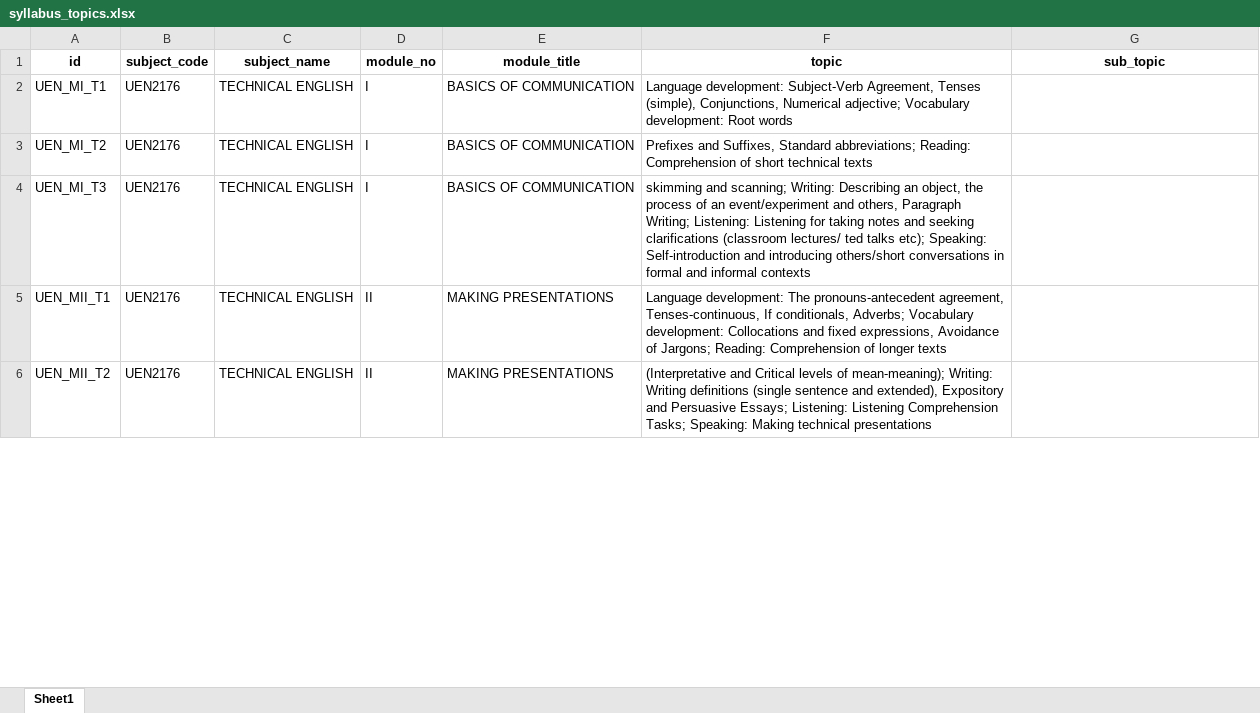
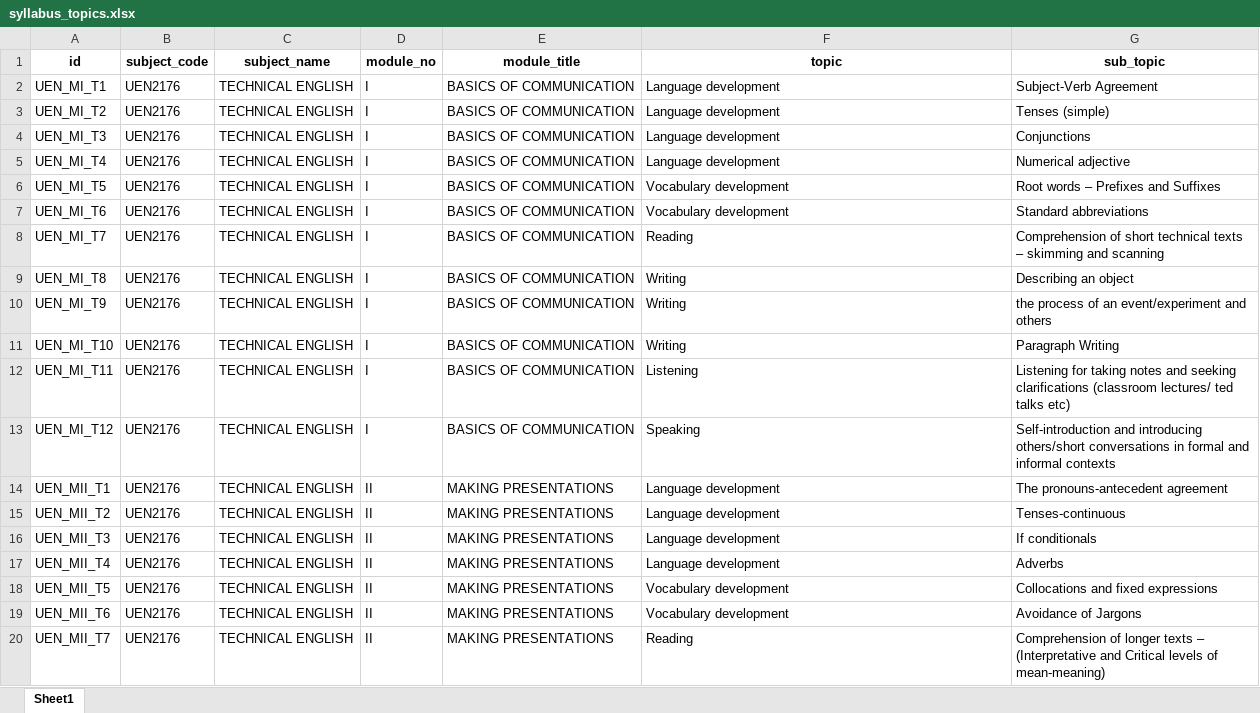
Before and after one commit to Din3sh-K/Intern-syllabus-mapper, an Excel workbook: syllabus_topics.xlsx, sheet Sheet1, drawn as a sheet; only a part is shown; values as stored, in another font and other column widths than the file's, no borders; addresses are those after the commit; the diff covers the shown part only; the diff names each change by its address in the sheet, - before the commit and + after, or states it on an @@ line.

```diff
--- a/syllabus_topics.xlsx (sheet Sheet1)
+++ b/syllabus_topics.xlsx (sheet Sheet1)
-F2 (topic): Language development: Subject-Verb Agreement, Tenses (simple), Conjunctions, Numerical adjective; Vocabulary development: Root words
+F2 (topic): Language development
-G2 (sub_topic): (empty)
+G2 (sub_topic): Subject-Verb Agreement
-F3 (topic): Prefixes and Suffixes, Standard abbreviations; Reading: Comprehension of short technical texts
+F3 (topic): Language development
-G3 (sub_topic): (empty)
+G3 (sub_topic): Tenses (simple)
-F4 (topic): skimming and scanning; Writing: Describing an object, the process of an event/experiment and others, Paragraph Writing; Listening: Listening for taking notes and seeking clarifications (classroom lectures/ ted talks etc); Speaking: Self-introduction and introducing others/short conversations in formal and informal contexts
+F4 (topic): Language development
-G4 (sub_topic): (empty)
+G4 (sub_topic): Conjunctions
+row 5: UEN_MI_T4 | UEN2176 | TECHNICAL ENGLISH | I | BASICS OF COMMUNICATION | Language development | Numerical adjective
+row 6: UEN_MI_T5 | UEN2176 | TECHNICAL ENGLISH | I | BASICS OF COMMUNICATION | Vocabulary development | Root words – Prefixes and Suffixes
+row 7: UEN_MI_T6 | UEN2176 | TECHNICAL ENGLISH | I | BASICS OF COMMUNICATION | Vocabulary development | Standard abbreviations
+row 8: UEN_MI_T7 | UEN2176 | TECHNICAL ENGLISH | I | BASICS OF COMMUNICATION | Reading | Comprehension of short technical texts – skimming and scanning
+row 9: UEN_MI_T8 | UEN2176 | TECHNICAL ENGLISH | I | BASICS OF COMMUNICATION | Writing | Describing an object
+row 10: UEN_MI_T9 | UEN2176 | TECHNICAL ENGLISH | I | BASICS OF COMMUNICATION | Writing | the process of an event/experiment and others
+row 11: UEN_MI_T10 | UEN2176 | TECHNICAL ENGLISH | I | BASICS OF COMMUNICATION | Writing | Paragraph Writing
+row 12: UEN_MI_T11 | UEN2176 | TECHNICAL ENGLISH | I | BASICS OF COMMUNICATION | Listening | Listening for taking notes and seeking clarifications (classroom lectures/ ted talks etc)
+row 13: UEN_MI_T12 | UEN2176 | TECHNICAL ENGLISH | I | BASICS OF COMMUNICATION | Speaking | Self-introduction and introducing others/short conversations in formal and informal contexts
-F14 (topic): Language development: The pronouns-antecedent agreement, Tenses-continuous, If conditionals, Adverbs; Vocabulary development: Collocations and fixed expressions, Avoidance of Jargons; Reading: Comprehension of longer texts
+F14 (topic): Language development
-G14 (sub_topic): (empty)
+G14 (sub_topic): The pronouns-antecedent agreement
-F15 (topic): (Interpretative and Critical levels of mean-meaning); Writing: Writing definitions (single sentence and extended), Expository and Persuasive Essays; Listening: Listening Comprehension Tasks; Speaking: Making technical presentations
+F15 (topic): Language development
-G15 (sub_topic): (empty)
+G15 (sub_topic): Tenses-continuous
+row 16: UEN_MII_T3 | UEN2176 | TECHNICAL ENGLISH | II | MAKING PRESENTATIONS | Language development | If conditionals
+row 17: UEN_MII_T4 | UEN2176 | TECHNICAL ENGLISH | II | MAKING PRESENTATIONS | Language development | Adverbs
+row 18: UEN_MII_T5 | UEN2176 | TECHNICAL ENGLISH | II | MAKING PRESENTATIONS | Vocabulary development | Collocations and fixed expressions
+row 19: UEN_MII_T6 | UEN2176 | TECHNICAL ENGLISH | II | MAKING PRESENTATIONS | Vocabulary development | Avoidance of Jargons
+row 20: UEN_MII_T7 | UEN2176 | TECHNICAL ENGLISH | II | MAKING PRESENTATIONS | Reading | Comprehension of longer texts – (Interpretative and Critical levels of mean-meaning)
```
Also changed, not shown: 78 added rows, 52 removed rows and 256 edited cells elsewhere in this sheet, 6 other files.
